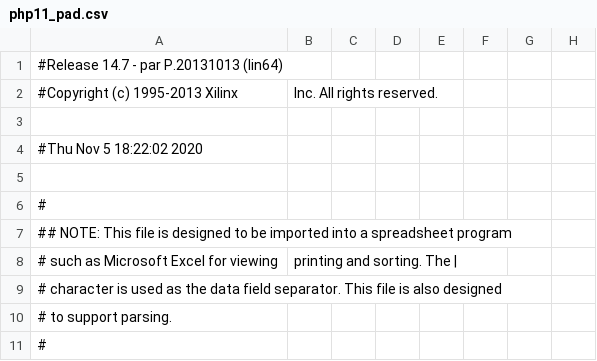
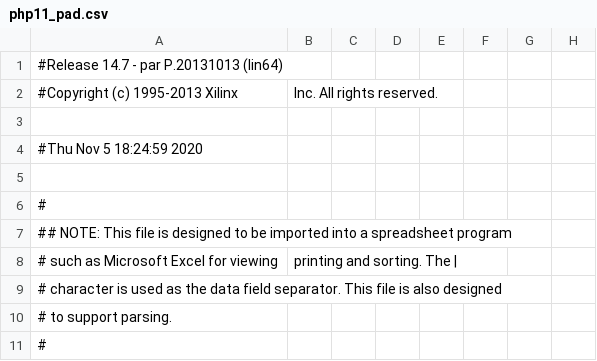
Before and after one commit to DisguisedJohn/FPGA_projekt, a CSV file: PHP11_MxDisplay/php11_pad.csv, drawn as a sheet; only a part is shown; the diff names each change by its address in the sheet, - before the commit and + after, or states it on an @@ line.

```diff
--- a/PHP11_MxDisplay/php11_pad.csv
+++ b/PHP11_MxDisplay/php11_pad.csv
-A4: #Thu Nov 5 18:22:02 2020
+A4: #Thu Nov 5 18:24:59 2020
```
Also changed, not shown: 42 other files.
